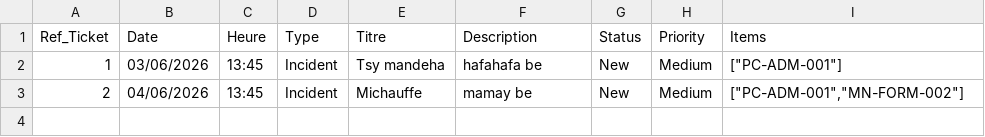
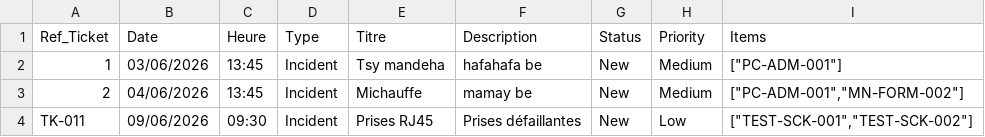
Before and after one commit to EdouardoRabe/glpi, a CSV file: csv/Import-data-juin-26 - Feuille 2.csv, drawn as a sheet; the diff names each change by its address in the sheet, - before the commit and + after, or states it on an @@ line.

```diff
--- a/csv/Import-data-juin-26 - Feuille 2.csv
+++ b/csv/Import-data-juin-26 - Feuille 2.csv
+row 4: TK-011 | 09/06/2026 | 09:30 | Incident | Prises RJ45 | Prises défaillantes | New | Low | ["TEST-SCK-001","TEST-SCK-002"]
```
Also changed, not shown: csv/Import-data-juin-26 - Feuille 1.csv, 5 other files.
